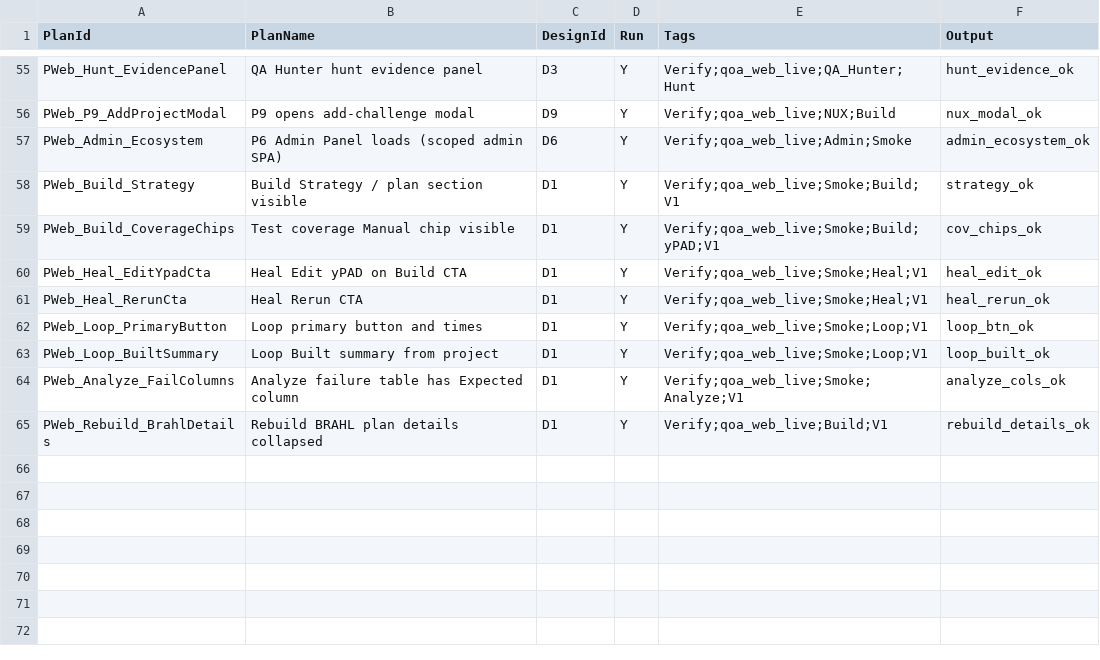
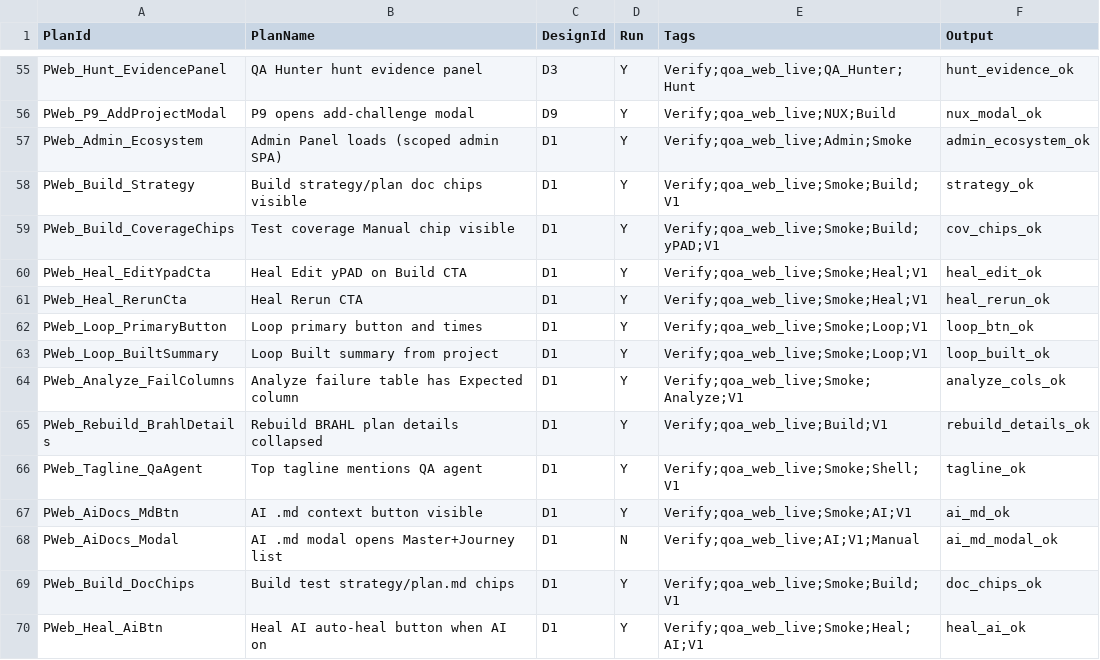
Before and after one commit to foxyiz/BRAHL, a CSV file: FoXYiZ/y/qoa_web_live/y1Plans.csv, drawn as a sheet; only a part is shown, gaps mark what is left out.

```diff
--- a/FoXYiZ/y/qoa_web_live/y1Plans.csv
+++ b/FoXYiZ/y/qoa_web_live/y1Plans.csv
@@ -56,4 +56,4 @@ PWeb_Hunt_EvidencePanel,QA Hunter hunt evidence panel,D3,Y,Verify;qoa_web_live;Q
 PWeb_P9_AddProjectModal,P9 opens add-challenge modal,D9,Y,Verify;qoa_web_live;NUX;Build,nux_modal_ok
-PWeb_Admin_Ecosystem,P6 Admin Panel loads (scoped admin SPA),D6,Y,Verify;qoa_web_live;Admin;Smoke,admin_ecosystem_ok
-PWeb_Build_Strategy,Build Strategy / plan section visible,D1,Y,Verify;qoa_web_live;Smoke;Build;V1,strategy_ok
+PWeb_Admin_Ecosystem,Admin Panel loads (scoped admin SPA),D1,Y,Verify;qoa_web_live;Admin;Smoke,admin_ecosystem_ok
+PWeb_Build_Strategy,Build strategy/plan doc chips visible,D1,Y,Verify;qoa_web_live;Smoke;Build;V1,strategy_ok
 PWeb_Build_CoverageChips,Test coverage Manual chip visible,D1,Y,Verify;qoa_web_live;Smoke;Build;yPAD;V1,cov_chips_ok
@@ -65 +65,6 @@ PWeb_Analyze_FailColumns,Analyze failure table has Expected column,D1,Y,Verify;q
 PWeb_Rebuild_BrahlDetails,Rebuild BRAHL plan details collapsed,D1,Y,Verify;qoa_web_live;Build;V1,rebuild_details_ok
+PWeb_Tagline_QaAgent,Top tagline mentions QA agent,D1,Y,Verify;qoa_web_live;Smoke;Shell;V1,tagline_ok
+PWeb_AiDocs_MdBtn,AI .md context button visible,D1,Y,Verify;qoa_web_live;Smoke;AI;V1,ai_md_ok
+PWeb_AiDocs_Modal,AI .md modal opens Master+Journey list,D1,N,Verify;qoa_web_live;AI;V1;Manual,ai_md_modal_ok
+PWeb_Build_DocChips,Build test strategy/plan.md chips,D1,Y,Verify;qoa_web_live;Smoke;Build;V1,doc_chips_ok
+PWeb_Heal_AiBtn,Heal AI auto-heal button when AI on,D1,Y,Verify;qoa_web_live;Smoke;Heal;AI;V1,heal_ai_ok
```
Also changed, not shown: FoXYiZ/y/Math/y3Designs.csv, FoXYiZ/y/qoa_web_live/y2Actions.csv, 54 other files.
